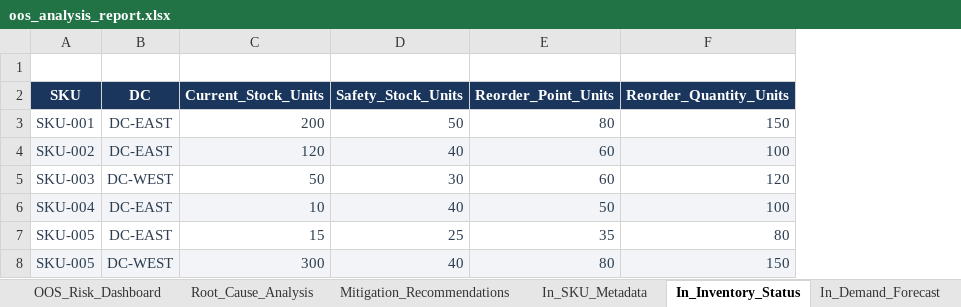
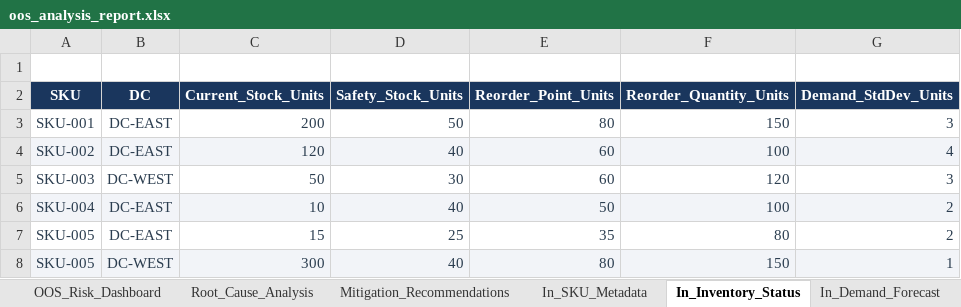
Before and after one commit to shreeraya/out_of_stock_agent, an Excel workbook: oos_analysis_report.xlsx, sheet In_Inventory_Status, drawn as a sheet; values as stored, in another font and other column widths than the file's, no borders; the diff names each change by its address in the sheet, - before the commit and + after, or states it on an @@ line.

Commit message:
Upgrade: Implement probabilistic simulation modeling demand and lead time volatility

```diff
--- a/oos_analysis_report.xlsx (sheet In_Inventory_Status)
+++ b/oos_analysis_report.xlsx (sheet In_Inventory_Status)
+column G (Demand_StdDev_Units), rows 3-8: 3 | 4 | 3 | 2 | 2 | 1
```
Also changed, not shown: sheet Mitigation_Recommendations, sheet Root_Cause_Analysis, sheet OOS_Risk_Dashboard, sheet In_SKU_Metadata, input_template.xlsx, 4 other files.
